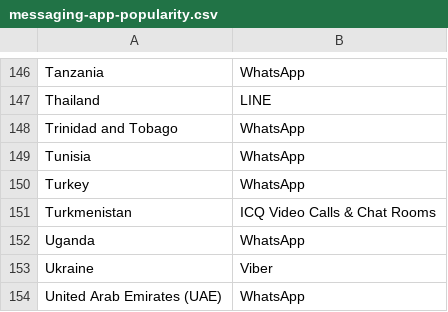
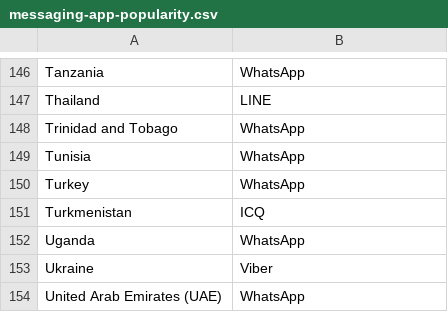
Before and after one commit to jovanlah/p2-team-wheat, a CSV file: data/messaging-app-popularity.csv, drawn as a sheet; only a part is shown, gaps mark what is left out.

```diff
--- a/data/messaging-app-popularity.csv
+++ b/data/messaging-app-popularity.csv
@@ -150,3 +150,3 @@ Tunisia,WhatsApp
 Turkey,WhatsApp
-Turkmenistan,ICQ Video Calls & Chat Rooms
+Turkmenistan,ICQ
 Uganda,WhatsApp
```
Also changed, not shown: 2 other files.
